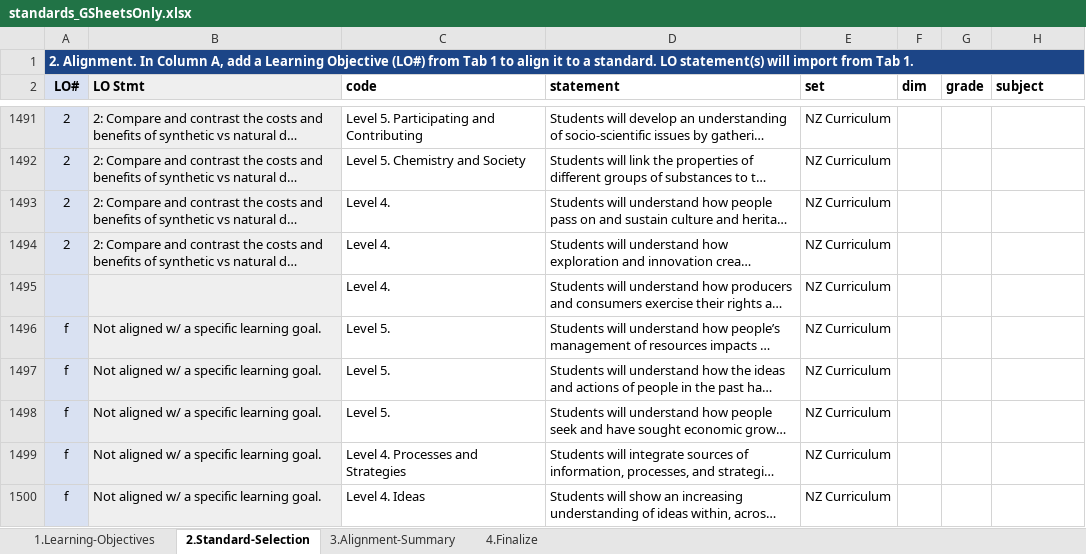
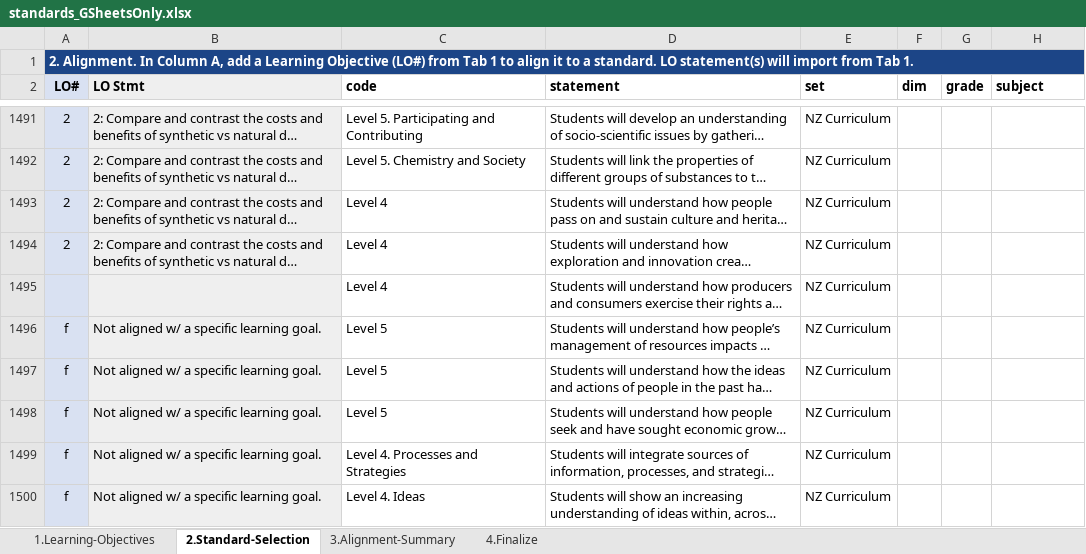
Before and after one commit to galacticpolymath/ColorfulSolns_en-US, an Excel workbook: meta/standards_GSheetsOnly.xlsx, sheet 2.Standard-Selection, drawn as a sheet; only a part is shown, gaps mark what is left out; long unchanged cells end in …; values as stored, in another font and other column widths than the file's, no borders; charts and pictures and conditional formats not drawn; the diff names each change by its address in the sheet, - before the commit and + after, or states it on an @@ line.

```diff
--- a/meta/standards_GSheetsOnly.xlsx (sheet 2.Standard-Selection)
+++ b/meta/standards_GSheetsOnly.xlsx (sheet 2.Standard-Selection)
-C1493:C1495 (code): Level 4.
+C1493:C1495 (code): Level 4
-C1496:C1498 (code): Level 5.
+C1496:C1498 (code): Level 5
```
Also changed, not shown: sheet 3.Alignment-Summary, sheet 4.Finalize, meta/teaching-materials.xlsx, 8 other files.
